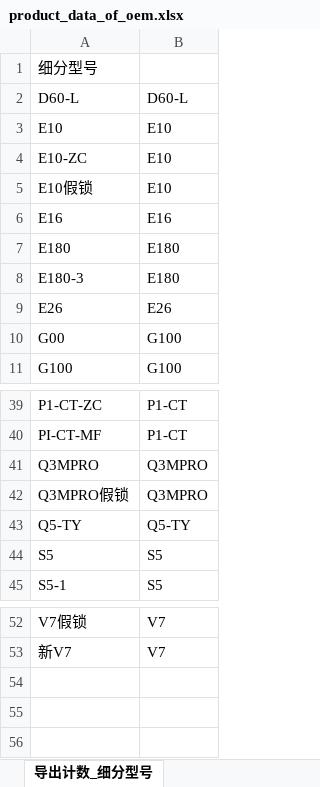
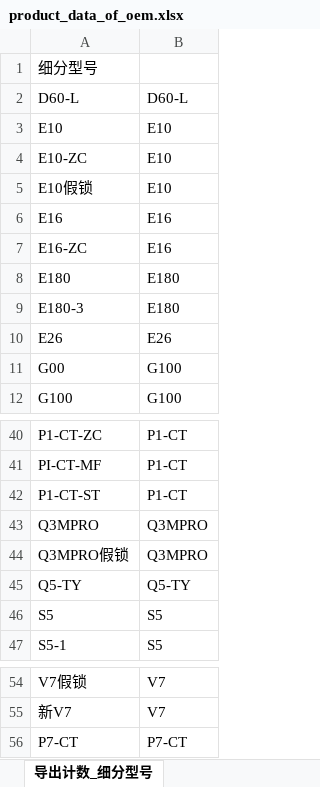
Before and after one commit to jayqunding1988/python_to_charts, an Excel workbook: product_data_of_oem.xlsx, sheet 导出计数_细分型号, drawn as a sheet; only a part is shown, gaps mark what is left out; values as stored, in another font and other column widths than the file's, no borders; the diff names each change by its address in the sheet, - before the commit and + after, or states it on an @@ line.

```diff
--- a/product_data_of_oem.xlsx (sheet 导出计数_细分型号)
+++ b/product_data_of_oem.xlsx (sheet 导出计数_细分型号)
+row 7: E16-ZC | E16
+row 42: P1-CT-ST | P1-CT
+row 56: P7-CT | P7-CT
```
Also changed, not shown: sheet 数据源.
